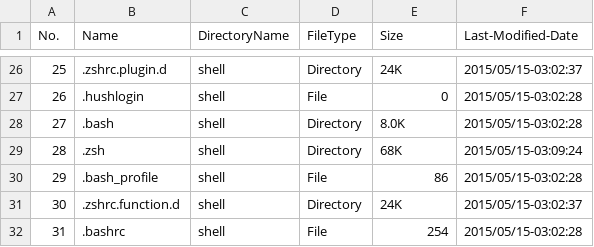
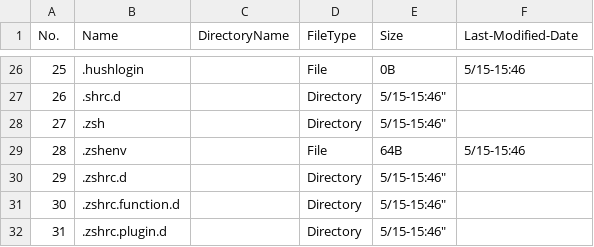
Before and after one commit to j4ve1in/dotfiles, a CSV file: tools/dotfile.csv, drawn as a sheet; only a part is shown, gaps mark what is left out; the diff covers the shown part only.

```diff
--- a/tools/dotfile.csv
+++ b/tools/dotfile.csv
@@ -26,7 +26,7 @@
-"25",".zshrc.plugin.d","shell","Directory","24K","2015/05/15-03:02:37"
-"26",".hushlogin","shell","File","0","2015/05/15-03:02:28"
-"27",".bash","shell","Directory","8.0K","2015/05/15-03:02:28"
-"28",".zsh","shell","Directory","68K","2015/05/15-03:09:24"
-"29",".bash_profile","shell","File","86","2015/05/15-03:02:28"
-"30",".zshrc.function.d","shell","Directory","24K","2015/05/15-03:02:37"
-"31",".bashrc","shell","File","254","2015/05/15-03:02:28"
+"25",".hushlogin","","File","0B","5/15-15:46"
+"26",".shrc.d","","Directory",""5/15-15:46"
+"27",".zsh","","Directory",""5/15-15:46"
+"28",".zshenv","","File","64B","5/15-15:46"
+"29",".zshrc.d","","Directory",""5/15-15:46"
+"30",".zshrc.function.d","","Directory",""5/15-15:46"
+"31",".zshrc.plugin.d","","Directory",""5/15-15:46"
```
Also changed, not shown: 94 edited cells elsewhere in this file, 1 other file.
